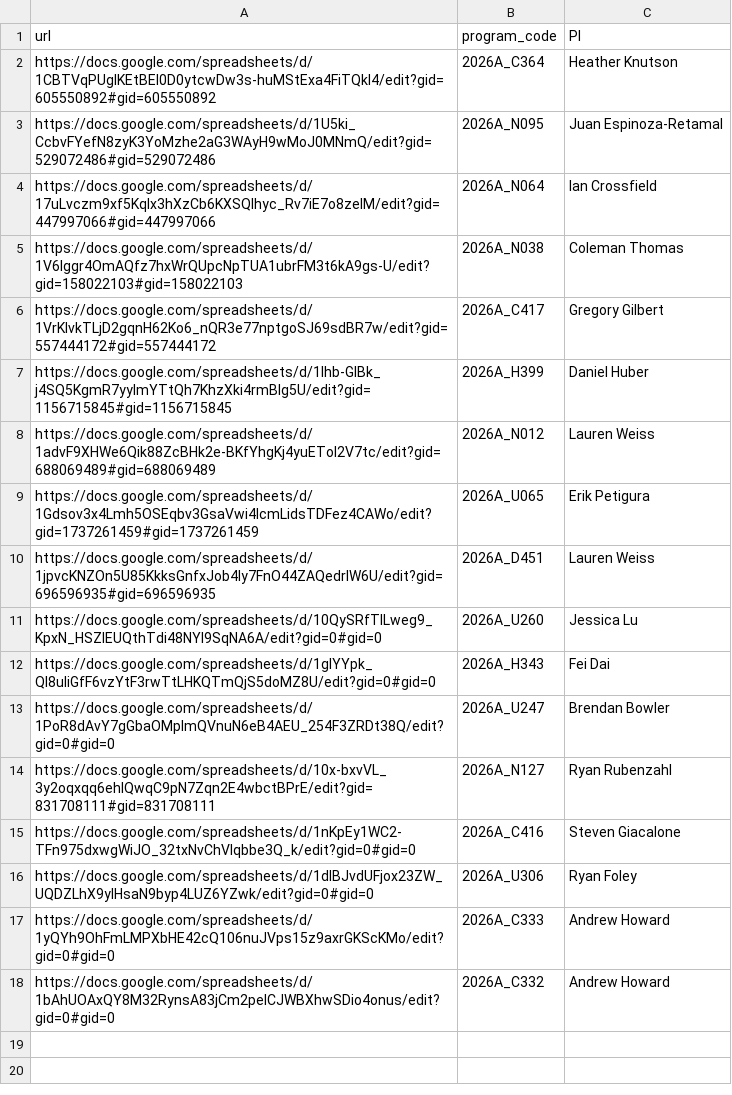
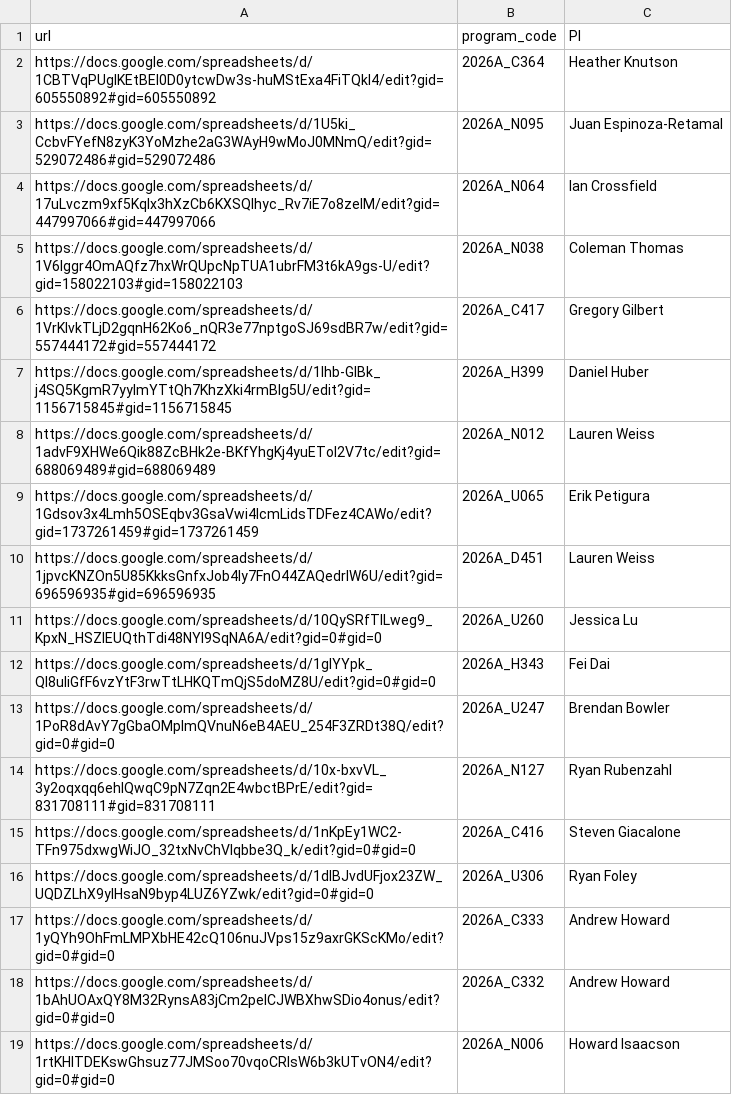
Before and after one commit to jluby127/AstroQ, a CSV file: request_urls_2026A.csv, drawn as a sheet; the diff names each change by its address in the sheet, - before the commit and + after, or states it on an @@ line.

```diff
--- a/request_urls_2026A.csv
+++ b/request_urls_2026A.csv
+row 19: https://docs.google.com/spreadsheets/d/1rtKHlTDEKswGhsuz77JMSoo70vqoCRIsW6b3kUTvON4/edit?gid=0#gid=0 | 2026A_N006 | Howard Isaacson
```
Also changed, not shown: 1 other file.
